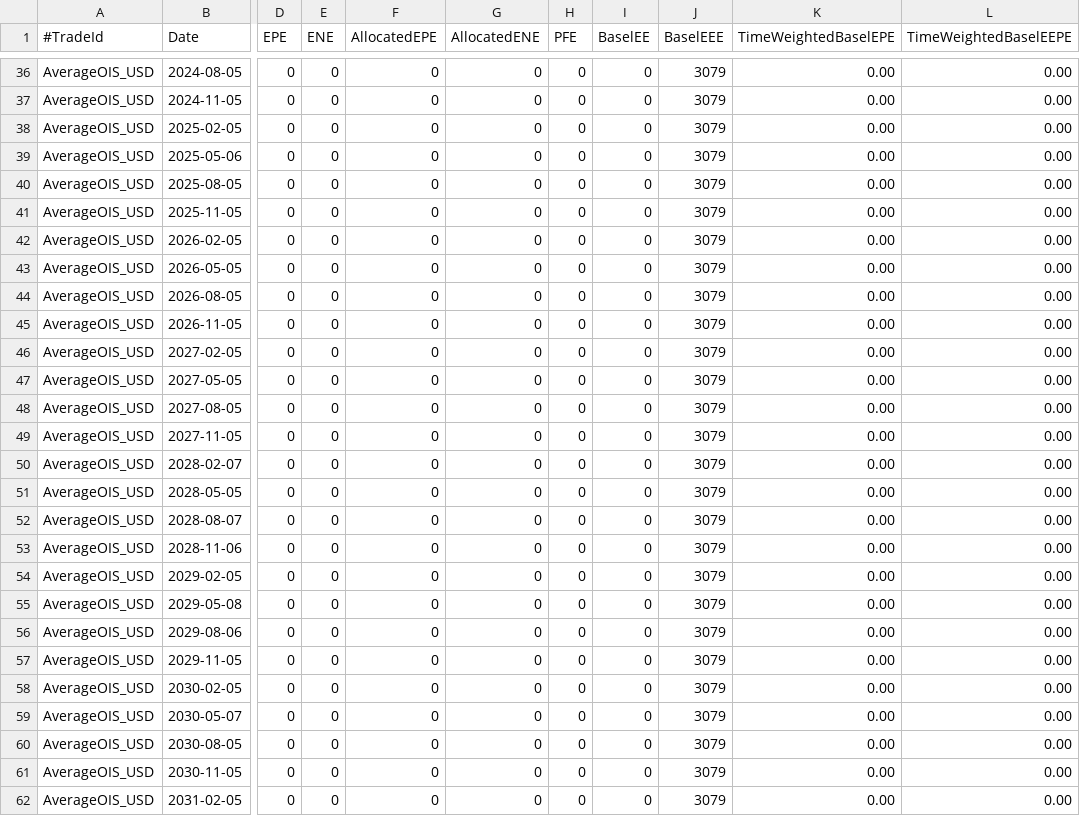
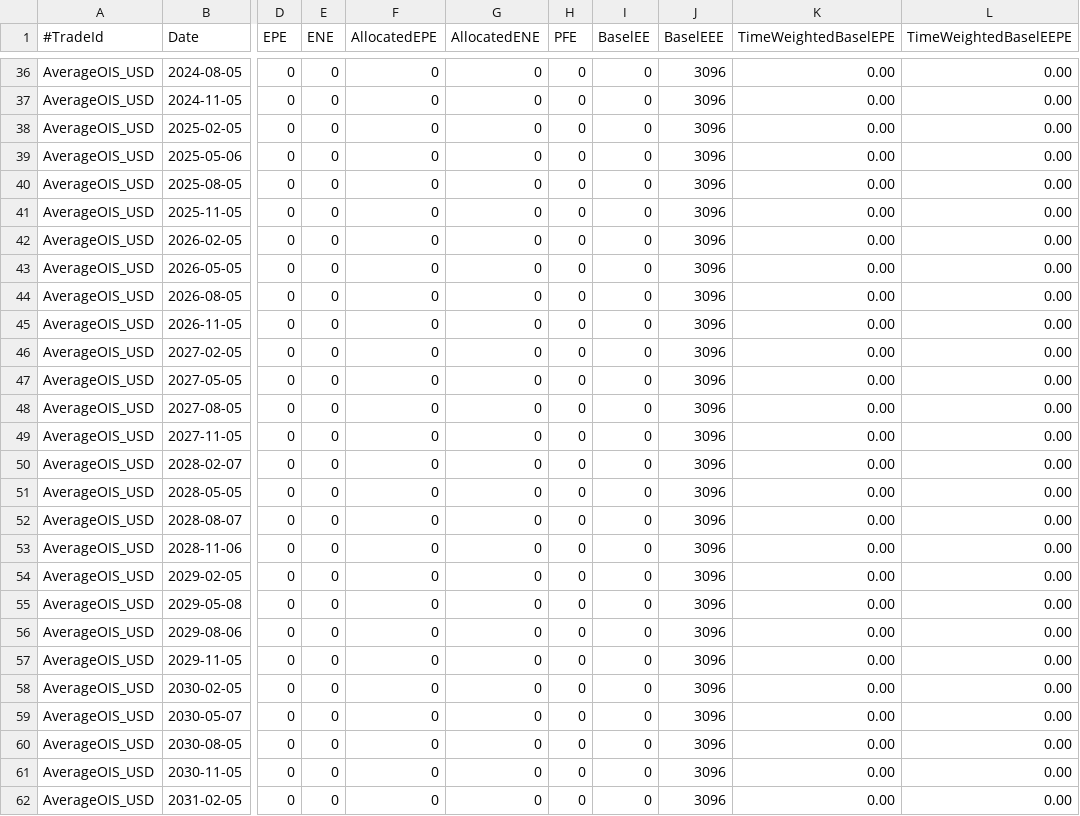
Before and after one commit to OpenSourceRisk/Engine, a CSV file: Examples/AmericanMonteCarlo/ExpectedOutput/amc/exposure_trade_AverageOIS_USD.csv, drawn as a sheet; only a part is shown, gaps mark what is left out; the diff covers the shown part only; the diff names each change by its address in the sheet, - before the commit and + after, or states it on an @@ line.

```diff
--- a/Examples/AmericanMonteCarlo/ExpectedOutput/amc/exposure_trade_AverageOIS_USD.csv
+++ b/Examples/AmericanMonteCarlo/ExpectedOutput/amc/exposure_trade_AverageOIS_USD.csv
-J36:J62 (BaselEEE): 3079
+J36:J62 (BaselEEE): 3096
```
Also changed, not shown: 97 edited cells elsewhere in this file, Examples/AmericanMonteCarlo/ExpectedOutput/amc/exposure_trade_Composite.csv.
